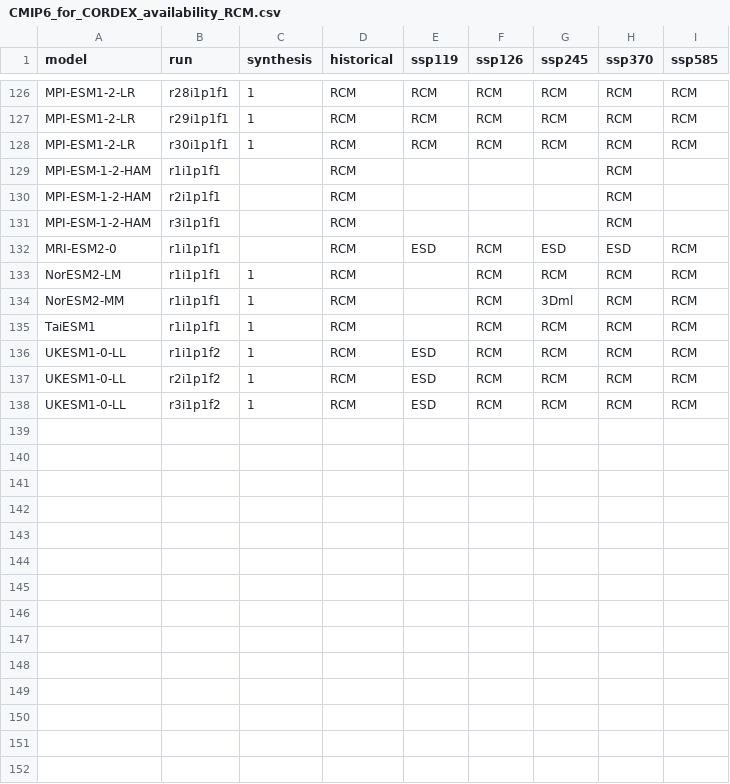
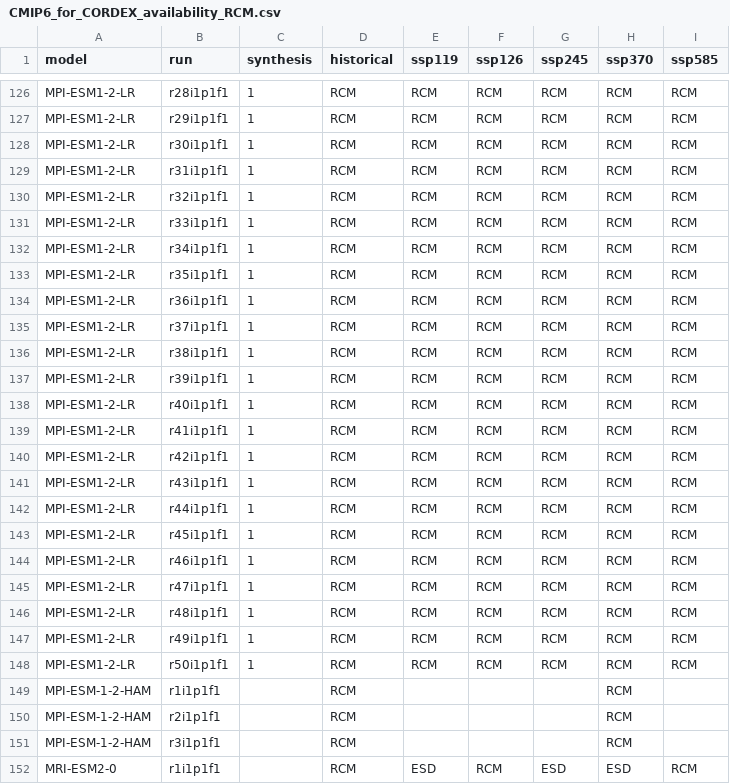
Before and after one commit to jesusff/cmip6-for-cordex, a CSV file: docs/CMIP6_for_CORDEX_availability_RCM.csv, drawn as a sheet; only a part is shown, gaps mark what is left out; the shorter side is filled out with more unchanged rows.

```diff
--- a/docs/CMIP6_for_CORDEX_availability_RCM.csv
+++ b/docs/CMIP6_for_CORDEX_availability_RCM.csv
@@ -128,2 +128,22 @@ MPI-ESM1-2-LR,r29i1p1f1,1,RCM,RCM,RCM,RCM,RCM,RCM
 MPI-ESM1-2-LR,r30i1p1f1,1,RCM,RCM,RCM,RCM,RCM,RCM
+MPI-ESM1-2-LR,r31i1p1f1,1,RCM,RCM,RCM,RCM,RCM,RCM
+MPI-ESM1-2-LR,r32i1p1f1,1,RCM,RCM,RCM,RCM,RCM,RCM
+MPI-ESM1-2-LR,r33i1p1f1,1,RCM,RCM,RCM,RCM,RCM,RCM
+MPI-ESM1-2-LR,r34i1p1f1,1,RCM,RCM,RCM,RCM,RCM,RCM
+MPI-ESM1-2-LR,r35i1p1f1,1,RCM,RCM,RCM,RCM,RCM,RCM
+MPI-ESM1-2-LR,r36i1p1f1,1,RCM,RCM,RCM,RCM,RCM,RCM
+MPI-ESM1-2-LR,r37i1p1f1,1,RCM,RCM,RCM,RCM,RCM,RCM
+MPI-ESM1-2-LR,r38i1p1f1,1,RCM,RCM,RCM,RCM,RCM,RCM
+MPI-ESM1-2-LR,r39i1p1f1,1,RCM,RCM,RCM,RCM,RCM,RCM
+MPI-ESM1-2-LR,r40i1p1f1,1,RCM,RCM,RCM,RCM,RCM,RCM
+MPI-ESM1-2-LR,r41i1p1f1,1,RCM,RCM,RCM,RCM,RCM,RCM
+MPI-ESM1-2-LR,r42i1p1f1,1,RCM,RCM,RCM,RCM,RCM,RCM
+MPI-ESM1-2-LR,r43i1p1f1,1,RCM,RCM,RCM,RCM,RCM,RCM
+MPI-ESM1-2-LR,r44i1p1f1,1,RCM,RCM,RCM,RCM,RCM,RCM
+MPI-ESM1-2-LR,r45i1p1f1,1,RCM,RCM,RCM,RCM,RCM,RCM
+MPI-ESM1-2-LR,r46i1p1f1,1,RCM,RCM,RCM,RCM,RCM,RCM
+MPI-ESM1-2-LR,r47i1p1f1,1,RCM,RCM,RCM,RCM,RCM,RCM
+MPI-ESM1-2-LR,r48i1p1f1,1,RCM,RCM,RCM,RCM,RCM,RCM
+MPI-ESM1-2-LR,r49i1p1f1,1,RCM,RCM,RCM,RCM,RCM,RCM
+MPI-ESM1-2-LR,r50i1p1f1,1,RCM,RCM,RCM,RCM,RCM,RCM
 MPI-ESM-1-2-HAM,r1i1p1f1,,RCM,,,,RCM,
```
Also changed, not shown: docs/CMIP6_for_CORDEX_availability_ESGF.csv, 2 other files.
